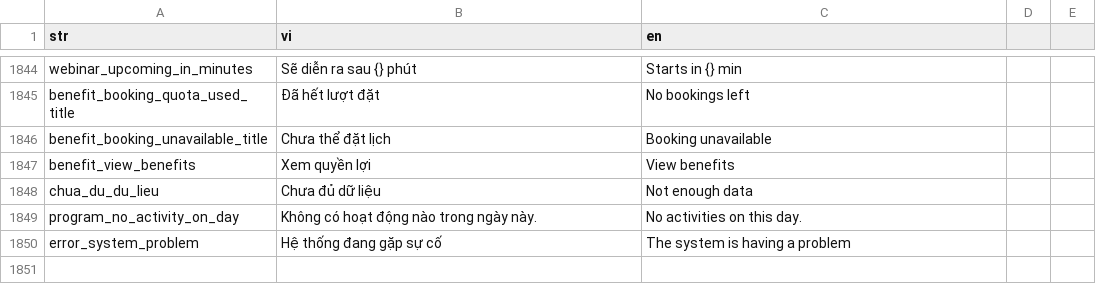
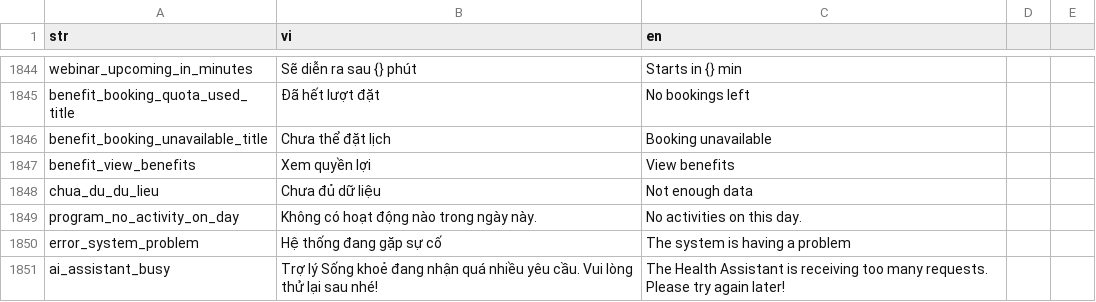
Before and after one commit to diab-machine-2/diab-flutter-mobile, a CSV file: lib/res/translations/langs.csv, drawn as a sheet; only a part is shown, gaps mark what is left out.

```diff
--- a/lib/res/translations/langs.csv
+++ b/lib/res/translations/langs.csv
@@ -1852 +1852,2 @@ program_no_activity_on_day,Không có hoạt động nào trong ngày này.,No a
 error_system_problem,Hệ thống đang gặp sự cố,The system is having a problem,
+ai_assistant_busy,Trợ lý Sống khoẻ đang nhận quá nhiều yêu cầu. Vui lòng thử lại sau nhé!,The Health Assistant is receiving too many requests. Please try again later!,
```
Also changed, not shown: 18 other files.
